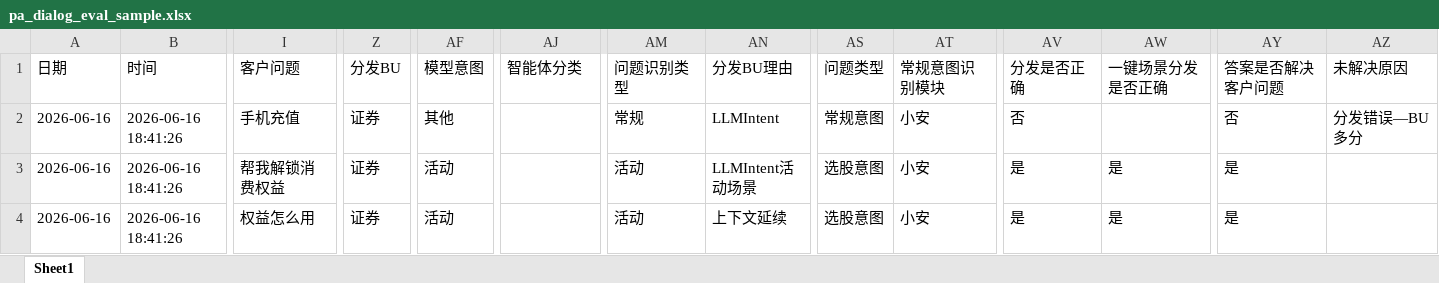
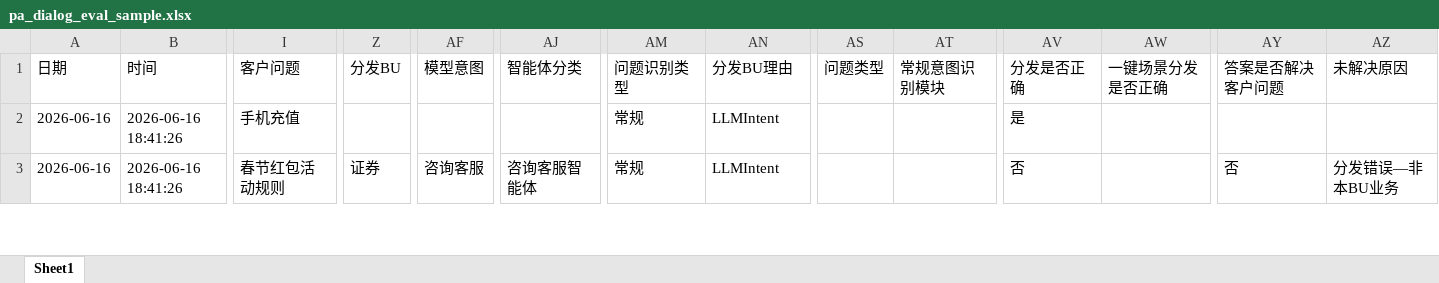
Before and after one commit to YU-JI-KUI/ark-dialog-eval, an Excel workbook: backend/data/sample/pa_dialog_eval_sample.xlsx, sheet Sheet1, drawn as a sheet; only a part is shown, gaps mark what is left out; values as stored, in another font and other column widths than the file's, no borders; removed rows and columns are numbered as before the commit, all else as after; rows hold the shown columns only; the diff covers the shown part only; the diff names each change by its address in the sheet, - before the commit and + after, or states it on an @@ line.

```diff
--- a/backend/data/sample/pa_dialog_eval_sample.xlsx (sheet Sheet1)
+++ b/backend/data/sample/pa_dialog_eval_sample.xlsx (sheet Sheet1)
-Z2: 证券
+Z2: (empty)
-AF2: 其他
+AF2: (empty)
-AS2: 常规意图
+AS2: (empty)
-AT2:AT3: 小安
+AT2:AT3: (empty)
-AV2: 否
+AV2: 是
-AY2: 否
+AY2: (empty)
-AZ2: 分发错误—BU多分
+AZ2: (empty)
-I3: 帮我解锁消费权益
+I3: 春节红包活动规则
-AF3: 活动
+AF3: 咨询客服
-AJ3: (empty)
+AJ3: 咨询客服智能体
-AM3: 活动
+AM3: 常规
-AN3: LLMIntent活动场景
+AN3: LLMIntent
-AS3: 选股意图
+AS3: (empty)
-AV3: 是
+AV3: 否
-AW3: 是
+AW3: (empty)
-AY3: 是
+AY3: 否
-AZ3: (empty)
+AZ3: 分发错误—非本BU业务
-row 4: 2026-06-16 | 2026-06-16 18:41:26 | 权益怎么用 | 证券 | 活动 |  | 活动 | 上下文延续 | 选股意图 | 小安 | 是 | 是 | 是
```
Also changed, not shown: 2 added rows and 65 edited cells elsewhere in this sheet, 33 other files.
